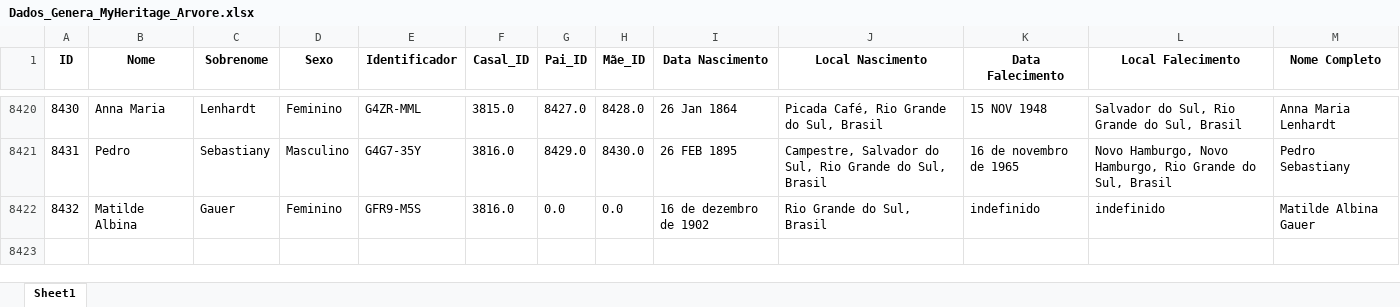
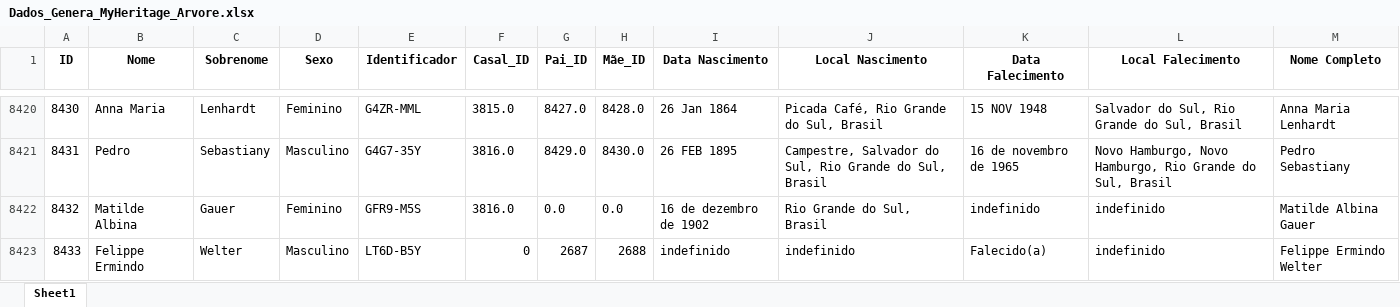
Before and after one commit to FernandoBC23/Projeto_Genetica_Teste, an Excel workbook: datasets/Dados_Genera_MyHeritage_Arvore.xlsx, sheet Sheet1, drawn as a sheet; only a part is shown, gaps mark what is left out; values as stored, in another font and other column widths than the file's, no borders; the diff names each change by its address in the sheet, - before the commit and + after, or states it on an @@ line.

Commit message:
Atualização Dados

```diff
--- a/datasets/Dados_Genera_MyHeritage_Arvore.xlsx (sheet Sheet1)
+++ b/datasets/Dados_Genera_MyHeritage_Arvore.xlsx (sheet Sheet1)
+row 8423: 8433 | Felippe Ermindo | Welter | Masculino | LT6D-B5Y | 0 | 2687 | 2688 | indefinido | indefinido | Falecido(a) | indefinido | Felippe Ermindo Welter
```
Also changed, not shown: 1 other file.
